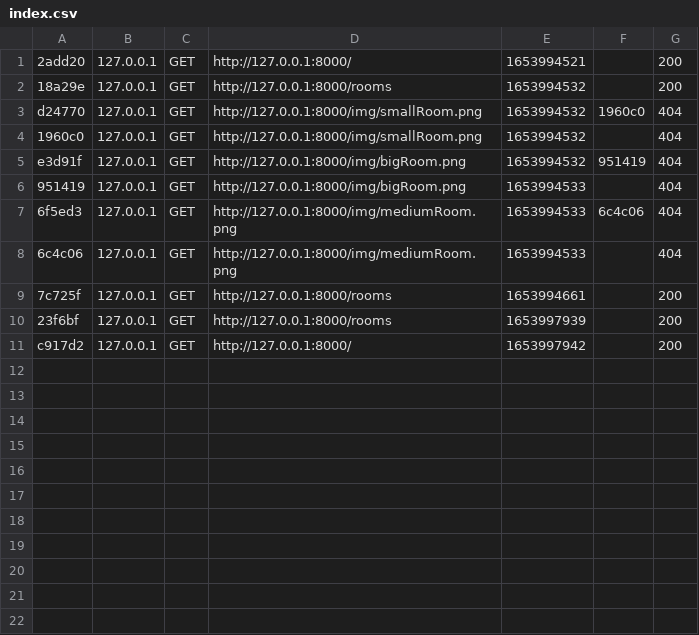
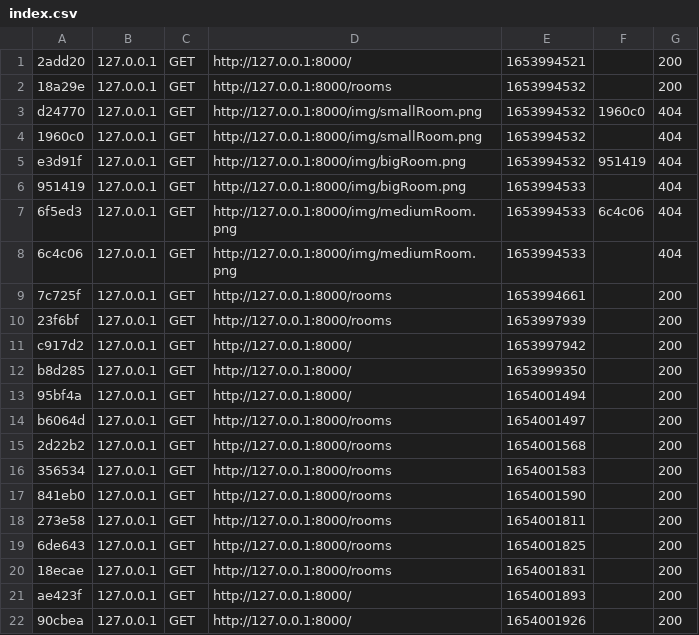
Before and after one commit to BLevoleger/Stardust, a CSV file: Project/StardustProject/var/cache/dev/profiler/index.csv, drawn as a sheet.

```diff
--- a/Project/StardustProject/var/cache/dev/profiler/index.csv
+++ b/Project/StardustProject/var/cache/dev/profiler/index.csv
@@ -11 +11,12 @@ e3d91f,127.0.0.1,GET,http://127.0.0.1:8000/img/bigRoom.png,1653994532,951419,404
 c917d2,127.0.0.1,GET,http://127.0.0.1:8000/,1653997942,,200
+b8d285,127.0.0.1,GET,http://127.0.0.1:8000/,1653999350,,200
+95bf4a,127.0.0.1,GET,http://127.0.0.1:8000/,1654001494,,200
+b6064d,127.0.0.1,GET,http://127.0.0.1:8000/rooms,1654001497,,200
+2d22b2,127.0.0.1,GET,http://127.0.0.1:8000/rooms,1654001568,,200
+356534,127.0.0.1,GET,http://127.0.0.1:8000/rooms,1654001583,,200
+841eb0,127.0.0.1,GET,http://127.0.0.1:8000/rooms,1654001590,,200
+273e58,127.0.0.1,GET,http://127.0.0.1:8000/rooms,1654001811,,200
+6de643,127.0.0.1,GET,http://127.0.0.1:8000/rooms,1654001825,,200
+18ecae,127.0.0.1,GET,http://127.0.0.1:8000/rooms,1654001831,,200
+ae423f,127.0.0.1,GET,http://127.0.0.1:8000/,1654001893,,200
+90cbea,127.0.0.1,GET,http://127.0.0.1:8000/,1654001926,,200
```
Also changed, not shown: 8 other files.
